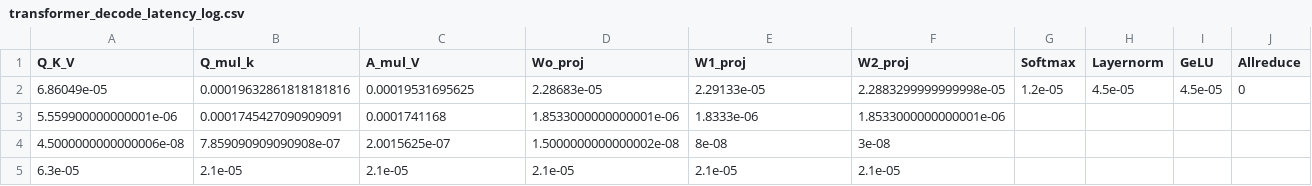
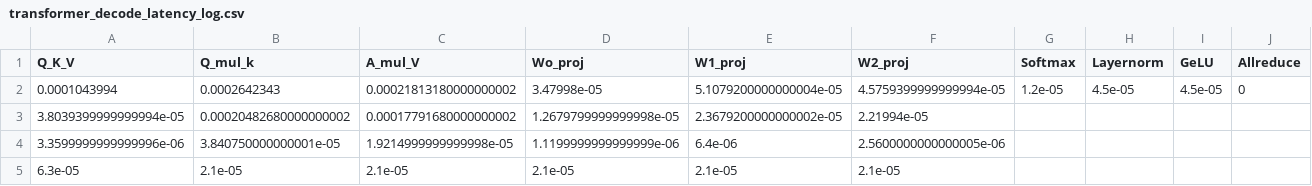
Before and after one commit to SiyuanMa0316/LLMCompass, a CSV file: transformer_decode_latency_log.csv, drawn as a sheet.

Commit message:
add llama style transformer

```diff
--- a/transformer_decode_latency_log.csv
+++ b/transformer_decode_latency_log.csv
@@ -1,5 +1,5 @@
 Q_K_V,Q_mul_k,A_mul_V,Wo_proj,W1_proj,W2_proj,Softmax,Layernorm,GeLU,Allreduce
-6.86049e-05,0.00019632861818181816,0.00019531695625,2.28683e-05,2.29133e-05,2.2883299999999998e-05,1.2e-05,4.5e-05,4.5e-05,0
-5.559900000000001e-06,0.0001745427090909091,0.0001741168,1.8533000000000001e-06,1.8333e-06,1.8533000000000001e-06
-4.5000000000000006e-08,7.859090909090908e-07,2.0015625e-07,1.5000000000000002e-08,8e-08,3e-08
+0.0001043994,0.0002642343,0.00021813180000000002,3.47998e-05,5.1079200000000004e-05,4.5759399999999994e-05,1.2e-05,4.5e-05,4.5e-05,0
+3.8039399999999994e-05,0.00020482680000000002,0.00017791680000000002,1.2679799999999998e-05,2.3679200000000002e-05,2.21994e-05
+3.3599999999999996e-06,3.840750000000001e-05,1.9214999999999998e-05,1.1199999999999999e-06,6.4e-06,2.5600000000000005e-06
 6.3e-05,2.1e-05,2.1e-05,2.1e-05,2.1e-05,2.1e-05
```
Also changed, not shown: transformer_prefill_latency_log.csv, 16 other files.
